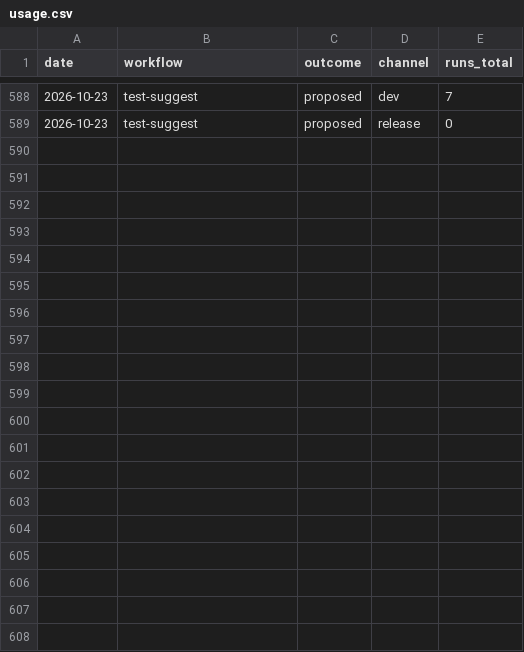
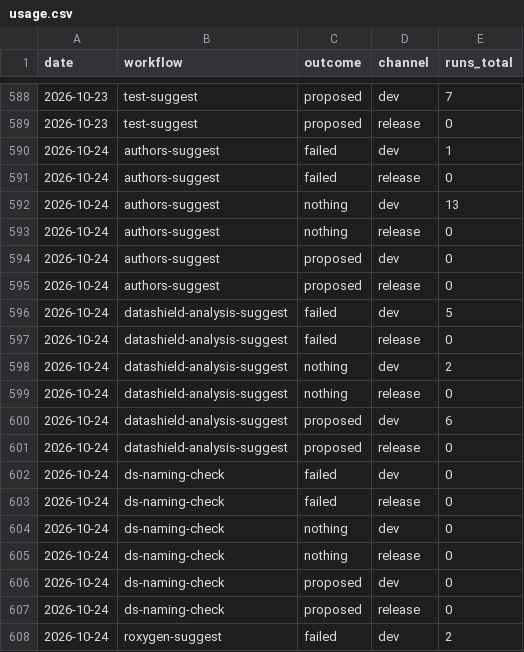
Before and after one commit to FlorianSchw/package-workflows, a CSV file: usage.csv, drawn as a sheet; only a part is shown, gaps mark what is left out; the diff covers the shown part only; the diff names each change by its address in the sheet, - before the commit and + after, or states it on an @@ line.

```diff
--- a/usage.csv
+++ b/usage.csv
+row 590: 2026-10-24 | authors-suggest | failed | dev | 1
+row 591: 2026-10-24 | authors-suggest | failed | release | 0
+row 592: 2026-10-24 | authors-suggest | nothing | dev | 13
+row 593: 2026-10-24 | authors-suggest | nothing | release | 0
+row 594: 2026-10-24 | authors-suggest | proposed | dev | 0
+row 595: 2026-10-24 | authors-suggest | proposed | release | 0
+row 596: 2026-10-24 | datashield-analysis-suggest | failed | dev | 5
+row 597: 2026-10-24 | datashield-analysis-suggest | failed | release | 0
+row 598: 2026-10-24 | datashield-analysis-suggest | nothing | dev | 2
+row 599: 2026-10-24 | datashield-analysis-suggest | nothing | release | 0
+row 600: 2026-10-24 | datashield-analysis-suggest | proposed | dev | 6
+row 601: 2026-10-24 | datashield-analysis-suggest | proposed | release | 0
+row 602: 2026-10-24 | ds-naming-check | failed | dev | 0
+row 603: 2026-10-24 | ds-naming-check | failed | release | 0
+row 604: 2026-10-24 | ds-naming-check | nothing | dev | 0
+row 605: 2026-10-24 | ds-naming-check | nothing | release | 0
+row 606: 2026-10-24 | ds-naming-check | proposed | dev | 0
+row 607: 2026-10-24 | ds-naming-check | proposed | release | 0
+row 608: 2026-10-24 | roxygen-suggest | failed | dev | 2
```
Also changed, not shown: 11 added rows elsewhere in this file.
